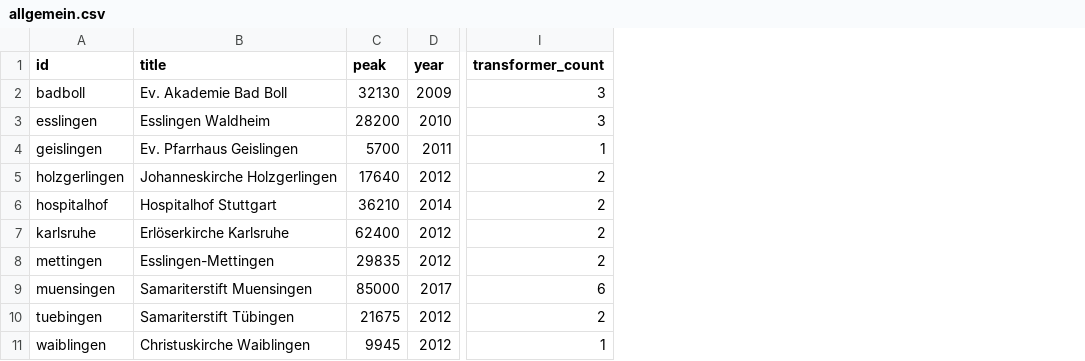
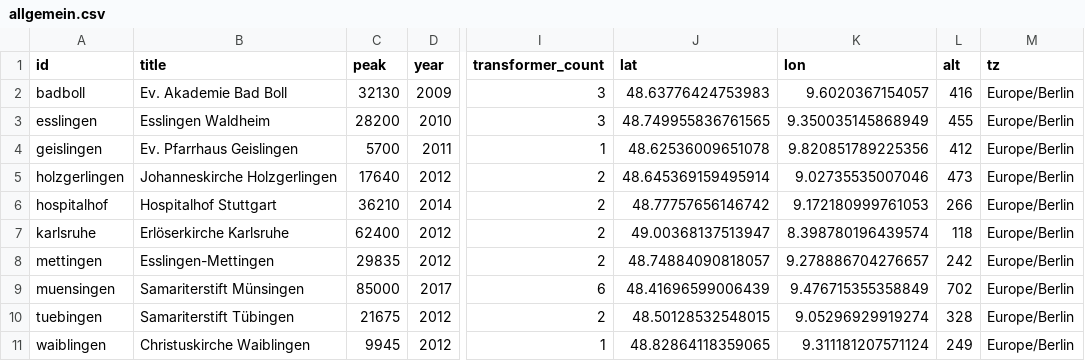
Before and after one commit to SimonWolf/OEEG, a CSV file: allgemein.csv, drawn as a sheet; only a part is shown, gaps mark what is left out; the diff names each change by its address in the sheet, - before the commit and + after, or states it on an @@ line.

```diff
--- a/allgemein.csv
+++ b/allgemein.csv
+column J (lat), rows 2-11: 48.63776424753983 | 48.749955836761565 | 48.62536009651078 | 48.645369159495914 | 48.77757656146742 | 49.00368137513947 | 48.74884090818057 | 48.41696599006439 | 48.50128532548015 | 48.82864118359065
+column K (lon), rows 2-11: 9.6020367154057 | 9.350035145868949 | 9.820851789225356 | 9.02735535007046 | 9.172180999761053 | 8.398780196439574 | 9.278886704276657 | 9.476715355358849 | 9.05296929919274 | 9.311181207571124
+column L (alt), rows 2-11: 416 | 455 | 412 | 473 | 266 | 118 | 242 | 702 | 328 | 249
+column M (tz), rows 2-11: all Europe/Berlin
-B9 (title): Samariterstift Muensingen
+B9 (title): Samariterstift Münsingen
```
Also changed, not shown: 14 other files.
